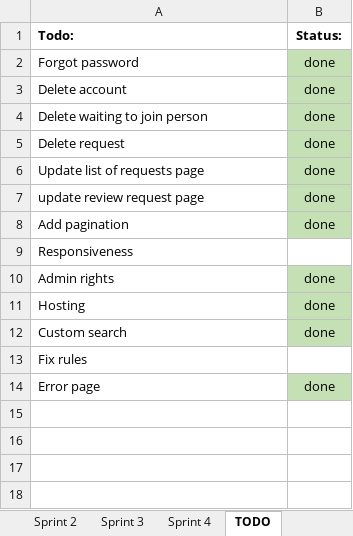
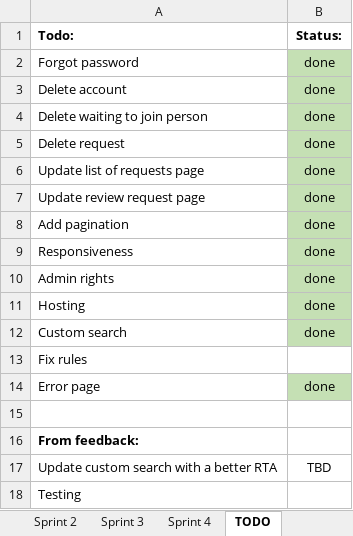
Before and after one commit to budryte/honours-project, an Excel workbook: documents/Product-backlog.xlsx, sheet TODO, drawn as a sheet; values as stored, in another font and other column widths than the file's, no borders; the diff names each change by its address in the sheet, - before the commit and + after, or states it on an @@ line.

```diff
--- a/documents/Product-backlog.xlsx (sheet TODO)
+++ b/documents/Product-backlog.xlsx (sheet TODO)
-A7 (Todo:): update review request page
+A7 (Todo:): Update review request page
-B9 (Status:): (empty)
+B9 (Status:): done
-B9 fill: none
+B9 fill: #C5E0B4
+row 15: (empty)
+row 16: From feedback:
+row 17: Update custom search with a better RTA | TBD
+row 18: Testing
```
Also changed, not shown: sheet Sprint 3, sheet Sprint 4, sheet Sprint 1, sheet Sprint 2, sheet Backlog.
